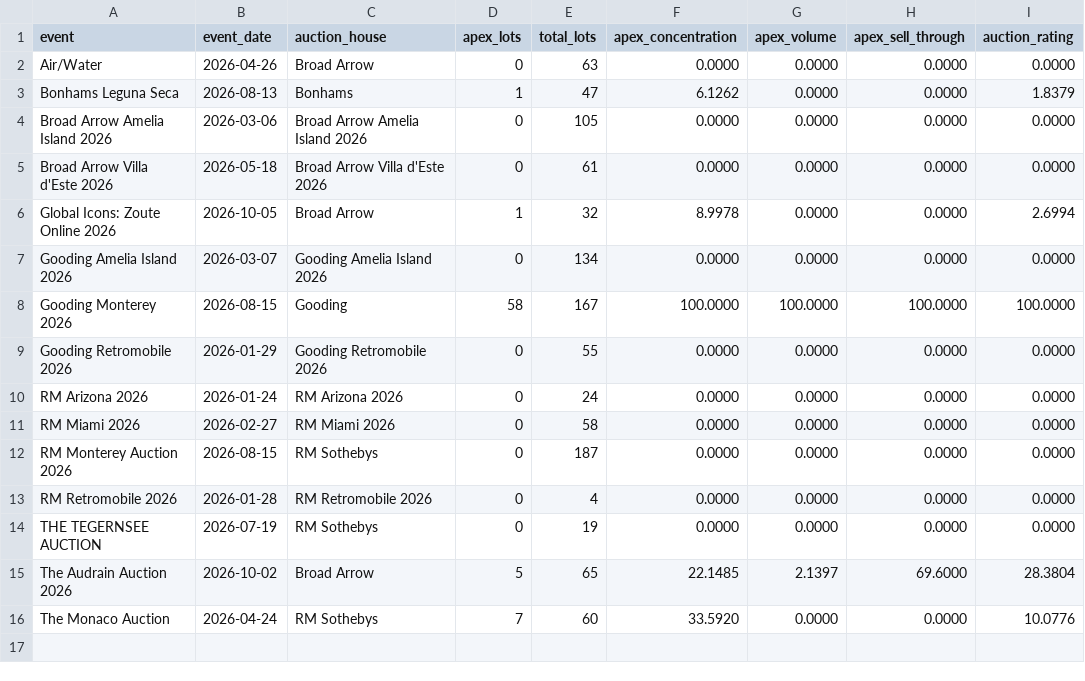
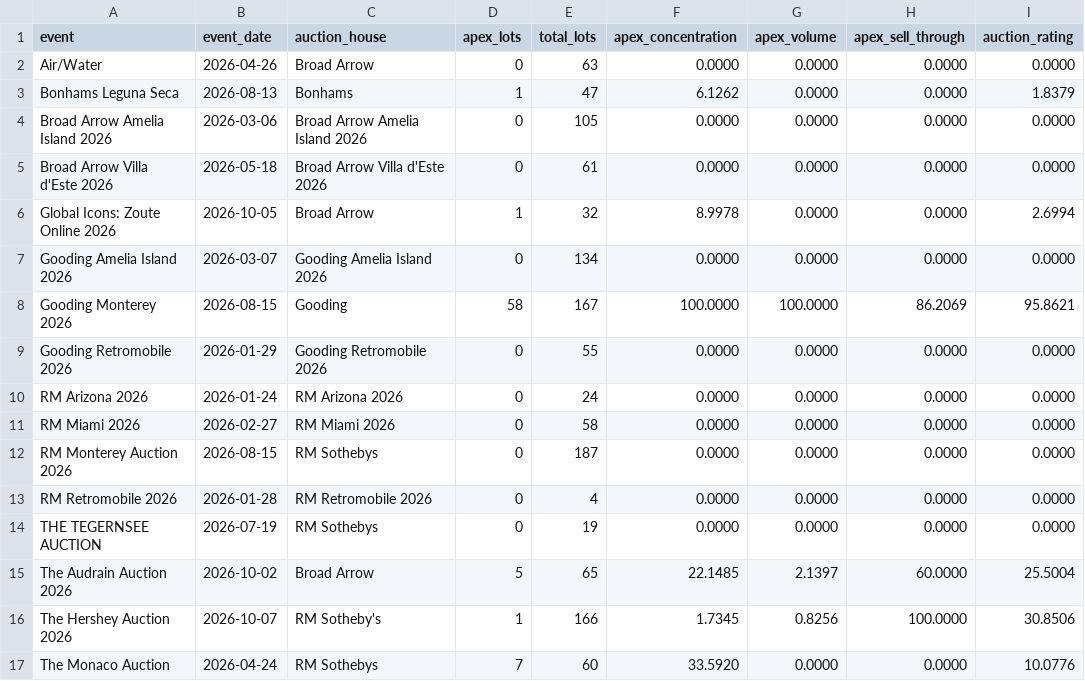
Before and after one commit to matte36s50/market-interest-score-app, a CSV file: data/auction_ratings.csv, drawn as a sheet.

```diff
--- a/data/auction_ratings.csv
+++ b/data/auction_ratings.csv
@@ -7,3 +7,3 @@ Global Icons: Zoute Online 2026,2026-10-05,Broad Arrow,1,32,8.9978,0.0000,0.0000
 Gooding Amelia Island 2026,2026-03-07,Gooding Amelia Island 2026,0,134,0.0000,0.0000,0.0000,0.0000
-Gooding Monterey 2026,2026-08-15,Gooding,58,167,100.0000,100.0000,100.0000,100.0000
+Gooding Monterey 2026,2026-08-15,Gooding,58,167,100.0000,100.0000,86.2069,95.8621
 Gooding Retromobile 2026,2026-01-29,Gooding Retromobile 2026,0,55,0.0000,0.0000,0.0000,0.0000
@@ -14,3 +14,4 @@ RM Retromobile 2026,2026-01-28,RM Retromobile 2026,0,4,0.0000,0.0000,0.0000,0.00
 THE TEGERNSEE AUCTION,2026-07-19,RM Sothebys,0,19,0.0000,0.0000,0.0000,0.0000
-The Audrain Auction 2026,2026-10-02,Broad Arrow,5,65,22.1485,2.1397,69.6000,28.3804
+The Audrain Auction 2026,2026-10-02,Broad Arrow,5,65,22.1485,2.1397,60.0000,25.5004
+The Hershey Auction 2026,2026-10-07,RM Sotheby's,1,166,1.7345,0.8256,100.0000,30.8506
 The Monaco Auction,2026-04-24,RM Sothebys,7,60,33.5920,0.0000,0.0000,10.0776
```
Also changed, not shown: data/mai_scores.csv, data/upcoming_lots.csv, 1 other file.
